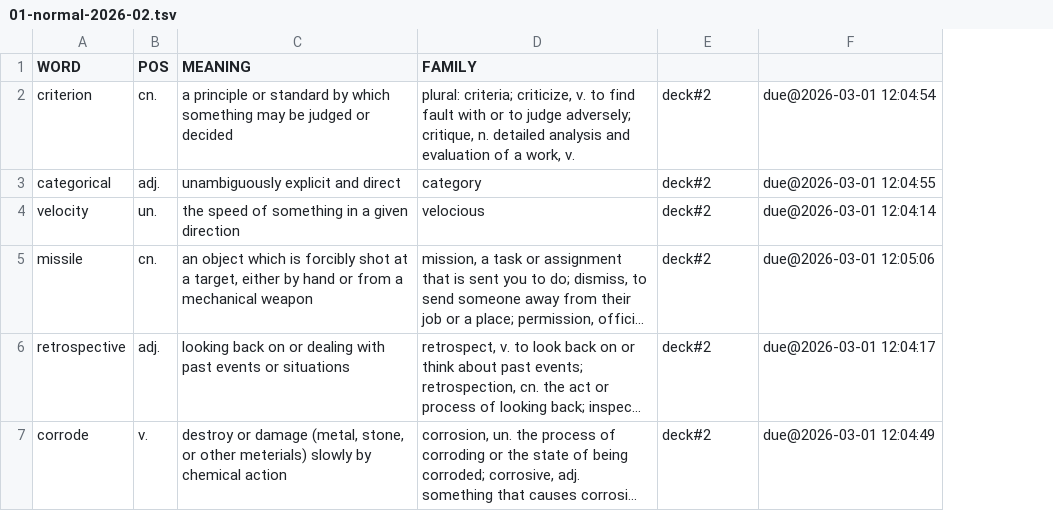
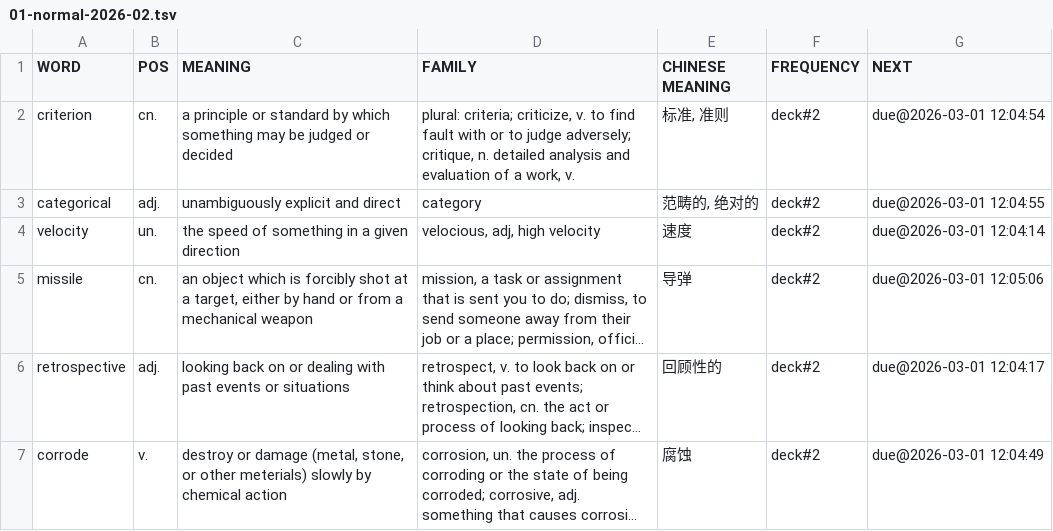
Before and after one commit to AshGreyG/Obsino, a TSV file: languages/english/01-normal-2026-02.tsv, drawn as a sheet; long unchanged cells end in …; addresses are those after the commit; the diff names each change by its address in the sheet, - before the commit and + after, or states it on an @@ line.

Commit message:
:bug: fix(english): fix tsv columns

```diff
--- a/languages/english/01-normal-2026-02.tsv
+++ b/languages/english/01-normal-2026-02.tsv
+column E (CHINESE MEANING), rows 2-7: 标准, 准则 | 范畴的, 绝对的 | 速度 | 导弹 | 回顾性的 | 腐蚀
-F1: (empty)
+F1: FREQUENCY
-G1: (empty)
+G1: NEXT
-D4 (FAMILY): velocious
+D4 (FAMILY): velocious, adj, high velocity
```
Also changed, not shown: languages/english/02-biology-2026-03.tsv, languages/english/03-normal-2026-03.tsv.
